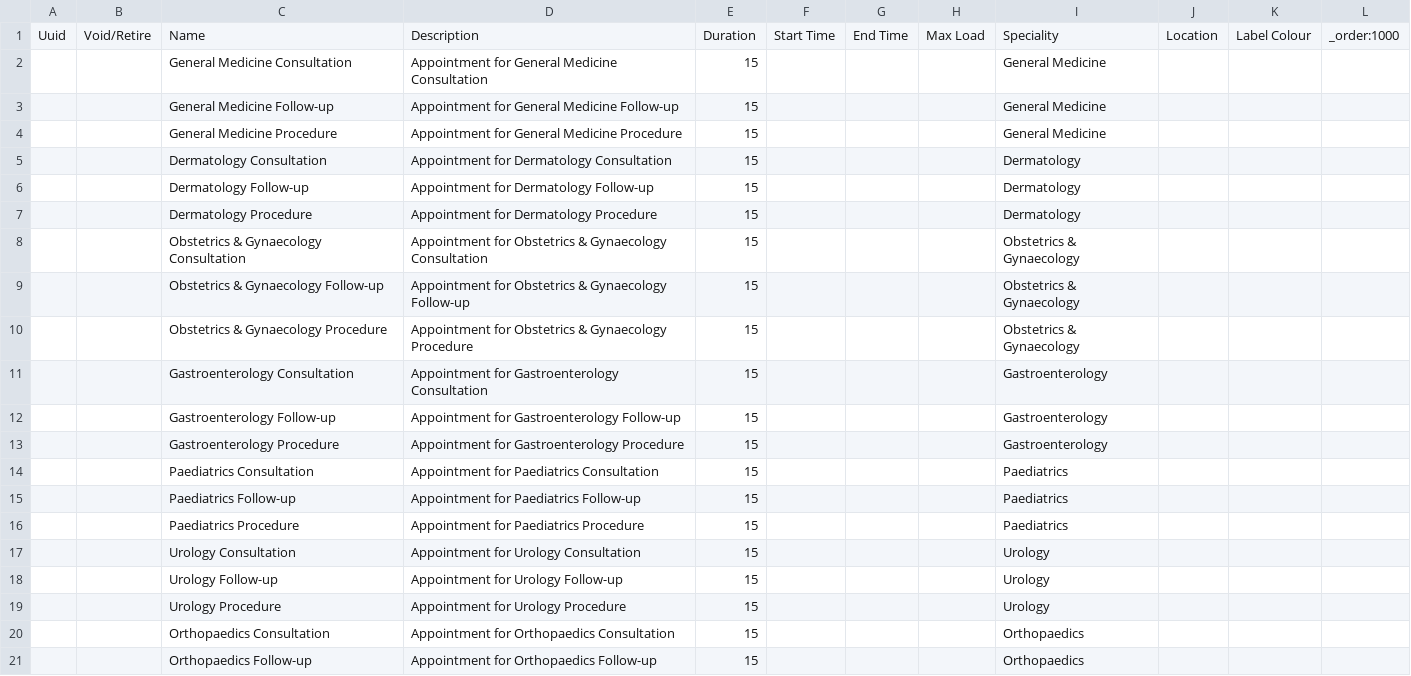
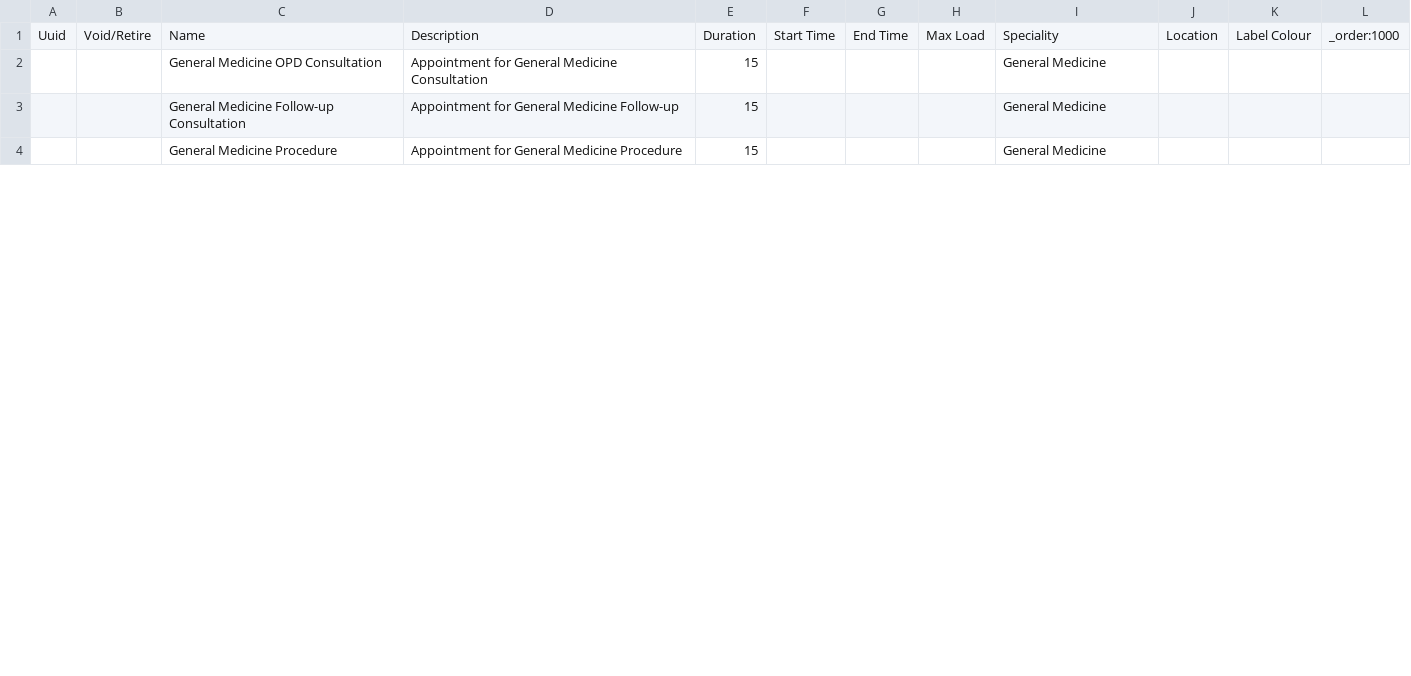
Before and after one commit to Bahmni/clinic-config, a CSV file: masterdata/configuration/appointmentservicedefinitions/servicedefinitions.csv, drawn as a sheet; only a part is shown; the diff covers the shown part only.

```diff
--- a/masterdata/configuration/appointmentservicedefinitions/servicedefinitions.csv
+++ b/masterdata/configuration/appointmentservicedefinitions/servicedefinitions.csv
@@ -1,21 +1,4 @@
 Uuid,Void/Retire,Name,Description,Duration,Start Time,End Time,Max Load,Speciality,Location,Label Colour,_order:1000
-,,General Medicine Consultation,Appointment for General Medicine Consultation,15,,,,General Medicine,,,
-,,General Medicine Follow-up,Appointment for General Medicine Follow-up,15,,,,General Medicine,,,
+,,General Medicine OPD Consultation,Appointment for General Medicine Consultation,15,,,,General Medicine,,,
+,,General Medicine Follow-up Consultation,Appointment for General Medicine Follow-up,15,,,,General Medicine,,,
 ,,General Medicine Procedure,Appointment for General Medicine Procedure,15,,,,General Medicine,,,
-,,Dermatology Consultation,Appointment for Dermatology Consultation,15,,,,Dermatology,,,
-,,Dermatology Follow-up,Appointment for Dermatology Follow-up,15,,,,Dermatology,,,
-,,Dermatology Procedure,Appointment for Dermatology Procedure,15,,,,Dermatology,,,
-,,Obstetrics & Gynaecology Consultation,Appointment for Obstetrics & Gynaecology Consultation,15,,,,Obstetrics & Gynaecology,,,
-,,Obstetrics & Gynaecology Follow-up,Appointment for Obstetrics & Gynaecology Follow-up,15,,,,Obstetrics & Gynaecology,,,
-,,Obstetrics & Gynaecology Procedure,Appointment for Obstetrics & Gynaecology Procedure,15,,,,Obstetrics & Gynaecology,,,
-,,Gastroenterology Consultation,Appointment for Gastroenterology Consultation,15,,,,Gastroenterology,,,
-,,Gastroenterology Follow-up,Appointment for Gastroenterology Follow-up,15,,,,Gastroenterology,,,
-,,Gastroenterology Procedure,Appointment for Gastroenterology Procedure,15,,,,Gastroenterology,,,
-,,Paediatrics Consultation,Appointment for Paediatrics Consultation,15,,,,Paediatrics,,,
-,,Paediatrics Follow-up,Appointment for Paediatrics Follow-up,15,,,,Paediatrics,,,
-,,Paediatrics Procedure,Appointment for Paediatrics Procedure,15,,,,Paediatrics,,,
-,,Urology Consultation,Appointment for Urology Consultation,15,,,,Urology,,,
-,,Urology Follow-up,Appointment for Urology Follow-up,15,,,,Urology,,,
-,,Urology Procedure,Appointment for Urology Procedure,15,,,,Urology,,,
-,,Orthopaedics Consultation,Appointment for Orthopaedics Consultation,15,,,,Orthopaedics,,,
-,,Orthopaedics Follow-up,Appointment for Orthopaedics Follow-up,15,,,,Orthopaedics,,,
```
Also changed, not shown: 25 removed rows and 2 edited cells elsewhere in this file, 1 other file.
